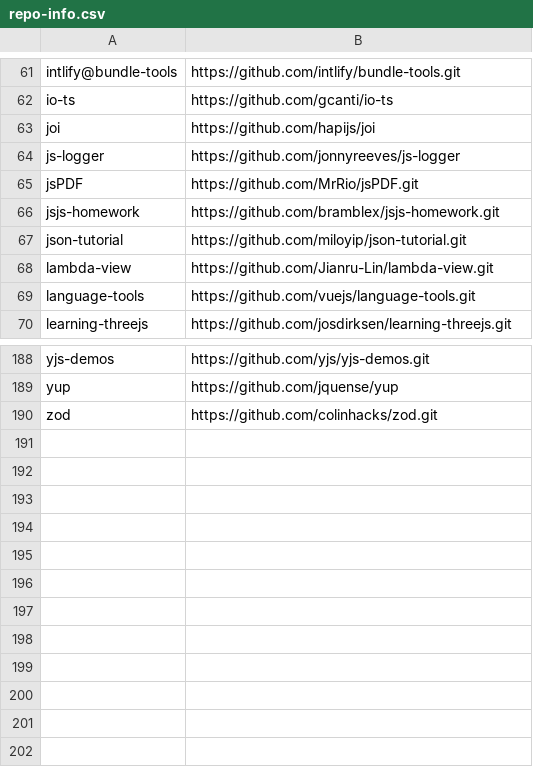
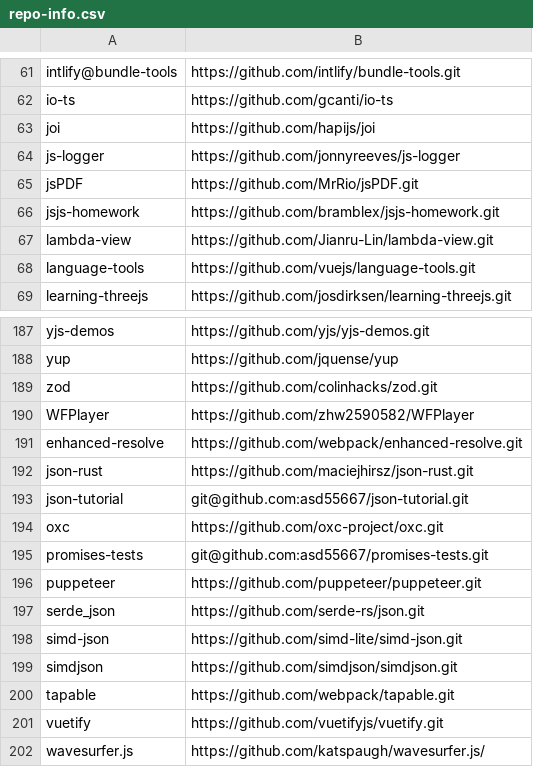
Before and after one commit to asd55667/repos, a CSV file: repo-info.csv, drawn as a sheet; only a part is shown, gaps mark what is left out; removed rows and columns are numbered as before the commit, all else as after; the diff names each change by its address in the sheet, - before the commit and + after, or states it on an @@ line.

```diff
--- a/repo-info.csv
+++ b/repo-info.csv
-row 67: json-tutorial | https://github.com/miloyip/json-tutorial.git
+row 190: WFPlayer | https://github.com/zhw2590582/WFPlayer
+row 191: enhanced-resolve | https://github.com/webpack/enhanced-resolve.git
+row 192: json-rust | https://github.com/maciejhirsz/json-rust.git
+row 193: json-tutorial | git@github.com:asd55667/json-tutorial.git
+row 194: oxc | https://github.com/oxc-project/oxc.git
+row 195: promises-tests | git@github.com:asd55667/promises-tests.git
+row 196: puppeteer | https://github.com/puppeteer/puppeteer.git
+row 197: serde_json | https://github.com/serde-rs/json.git
+row 198: simd-json | https://github.com/simd-lite/simd-json.git
+row 199: simdjson | https://github.com/simdjson/simdjson.git
+row 200: tapable | https://github.com/webpack/tapable.git
+row 201: vuetify | https://github.com/vuetifyjs/vuetify.git
+row 202: wavesurfer.js | https://github.com/katspaugh/wavesurfer.js/
```
Also changed, not shown: 4 other files.
